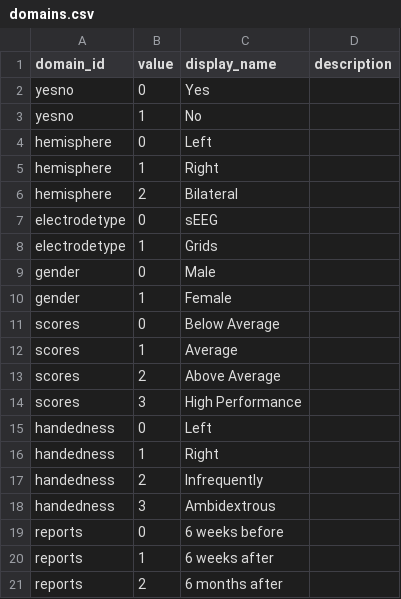
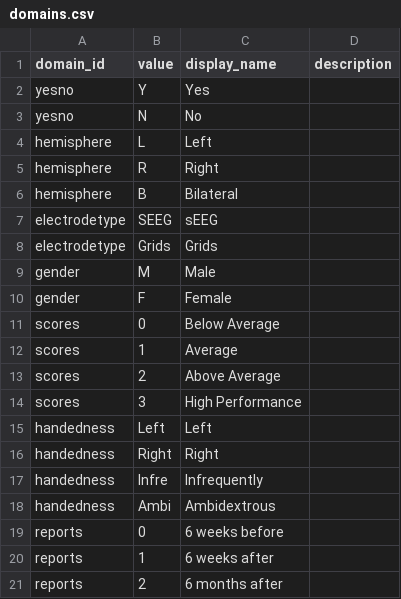
Before and after one commit to Eveyz/tandon, a CSV file: lib/assets/domains.csv, drawn as a sheet.

```diff
--- a/lib/assets/domains.csv
+++ b/lib/assets/domains.csv
@@ -1,11 +1,11 @@
 domain_id,value,display_name,description
-yesno,0,Yes,
-yesno,1,No,
-hemisphere,0,Left,
-hemisphere,1,Right,
-hemisphere,2,Bilateral,
-electrodetype,0,sEEG,
-electrodetype,1,Grids,
-gender,0,Male,
-gender,1,Female,
+yesno,Y,Yes,
+yesno,N,No,
+hemisphere,L,Left,
+hemisphere,R,Right,
+hemisphere,B,Bilateral,
+electrodetype,SEEG,sEEG,
+electrodetype,Grids,Grids,
+gender,M,Male,
+gender,F,Female,
 scores,0,Below Average,
@@ -14,6 +14,6 @@ scores,2,Above Average,
 scores,3,High Performance,
-handedness,0,Left,
-handedness,1,Right,
-handedness,2,Infrequently,
-handedness,3,Ambidextrous,
+handedness,Left,Left,
+handedness,Right,Right,
+handedness,Infre,Infrequently,
+handedness,Ambi,Ambidextrous,
 reports,0,6 weeks before,
```
Also changed, not shown: lib/assets/research_database.csv, 27 other files.
